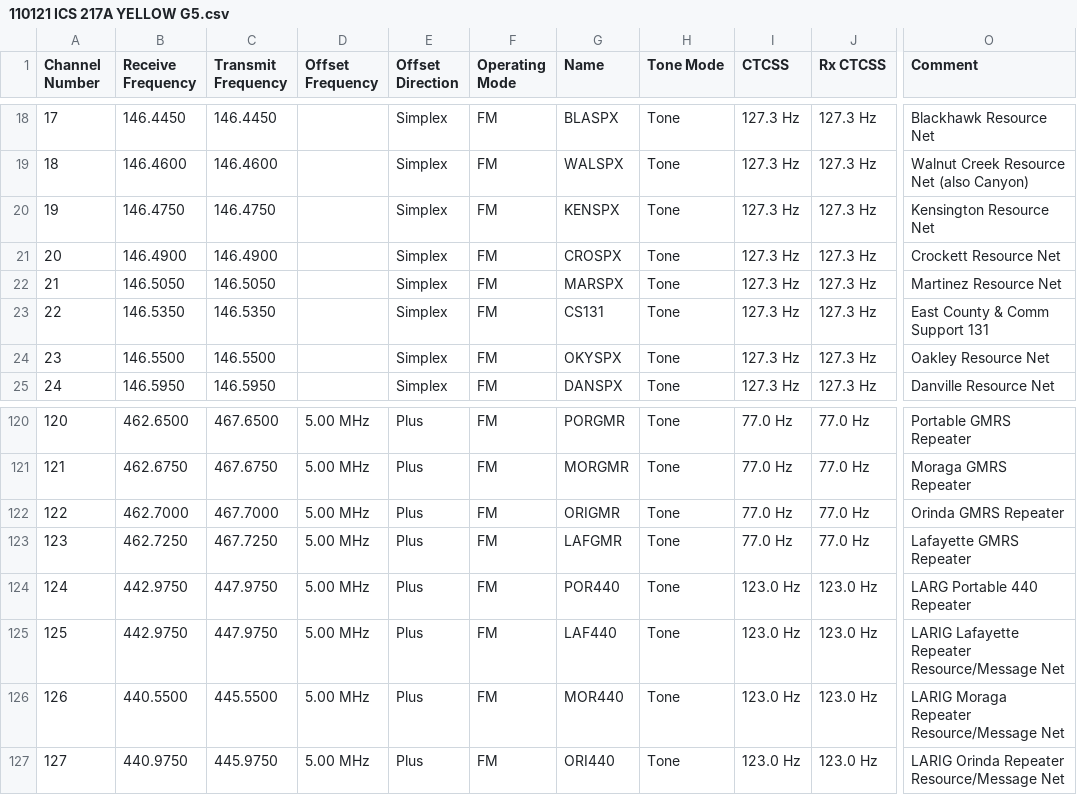
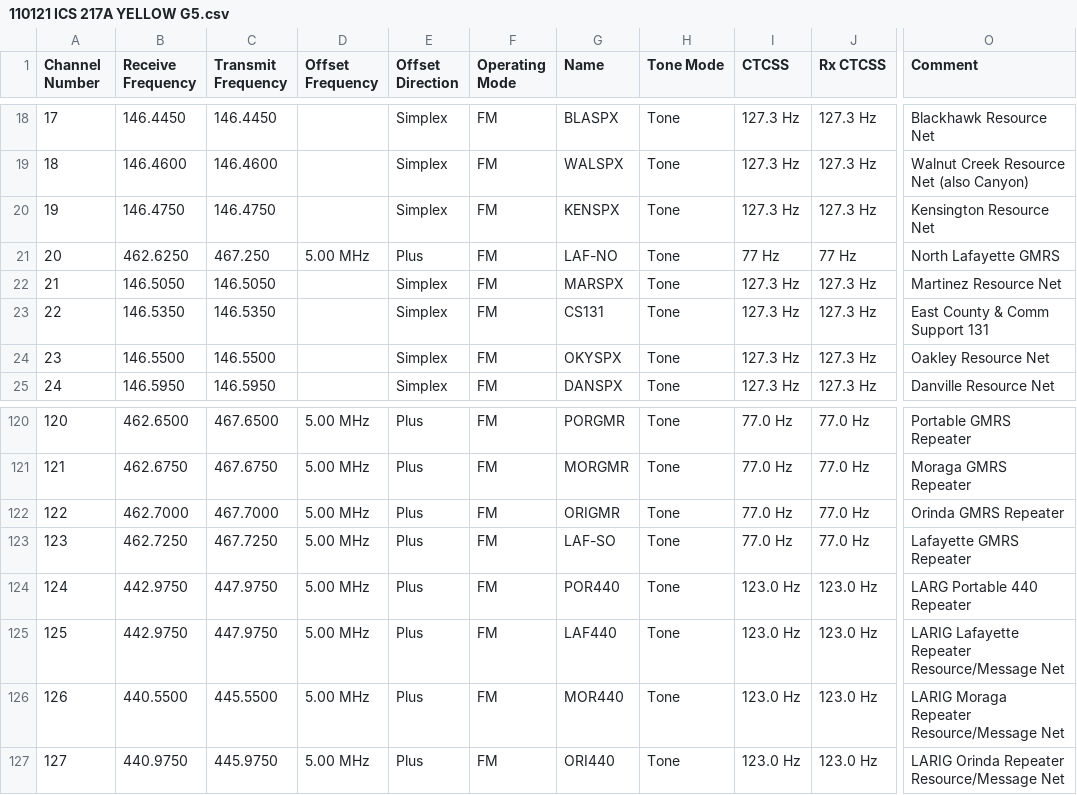
Before and after one commit to jm650/LARIG, a CSV file: codeplugs/CSV/110121 ICS 217A YELLOW G5.csv, drawn as a sheet; only a part is shown, gaps mark what is left out; the diff names each change by its address in the sheet, - before the commit and + after, or states it on an @@ line.

```diff
--- a/codeplugs/CSV/110121 ICS 217A YELLOW G5.csv
+++ b/codeplugs/CSV/110121 ICS 217A YELLOW G5.csv
-B21 (Receive Frequency): 146.4900
+B21 (Receive Frequency): 462.6250
-C21 (Transmit Frequency): 146.4900
+C21 (Transmit Frequency): 467.250
-D21 (Offset Frequency): (empty)
+D21 (Offset Frequency): 5.00 MHz
-E21 (Offset Direction): Simplex
+E21 (Offset Direction): Plus
-G21 (Name): CROSPX
+G21 (Name): LAF-NO
-I21 (CTCSS): 127.3 Hz
+I21 (CTCSS): 77 Hz
-J21 (Rx CTCSS): 127.3 Hz
+J21 (Rx CTCSS): 77 Hz
-O21 (Comment): Crockett Resource Net
+O21 (Comment): North Lafayette GMRS
-G123 (Name): LAFGMR
+G123 (Name): LAF-SO
```
Also changed, not shown: codeplugs/CSV/110121 ICS 217A YELLOW G1.csv, codeplugs/CSV/110121 ICS 217A YELLOW G2.csv, 2 other files.
